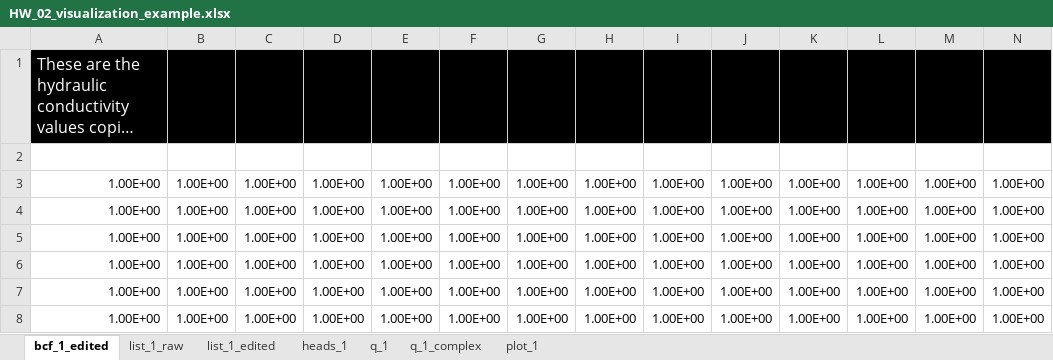
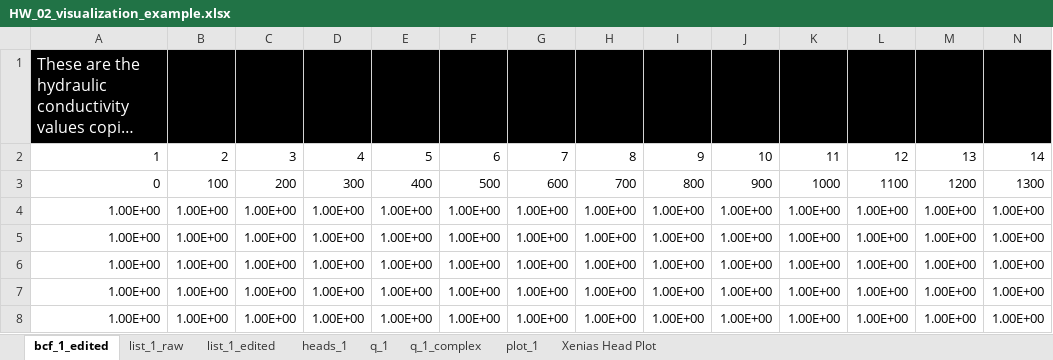
Before and after one commit to GW-modelling-Spring2022/homework-xenidegracia, an Excel workbook: Working/HW2_BoxModel_manual/starter_code/HW_02_visualization_example.xlsx, sheet bcf_1_edited, drawn as a sheet; only a part is shown; the shorter side is filled out with more unchanged rows; long unchanged cells end in …; values as stored, in another font and other column widths than the file's, no borders; rows hold the shown columns only; the diff names each change by its address in the sheet, - before the commit and + after, or states it on an @@ line.

```diff
--- a/Working/HW2_BoxModel_manual/starter_code/HW_02_visualization_example.xlsx (sheet bcf_1_edited)
+++ b/Working/HW2_BoxModel_manual/starter_code/HW_02_visualization_example.xlsx (sheet bcf_1_edited)
+sheet tab: Xenias Head Plot
-row 2: (empty)
+row 2: 1 | 2 | 3 | 4 | 5 | 6 | 7 | 8 | 9 | 10 | 11 | 12 | 13 | 14
+row 3: 0 | 100 | 200 | 300 | 400 | 500 | 600 | 700 | 800 | 900 | 1000 | 1100 | 1200 | 1300
```
Also changed, not shown: formulas that keep their value, charts or pictures, 8 other files.
